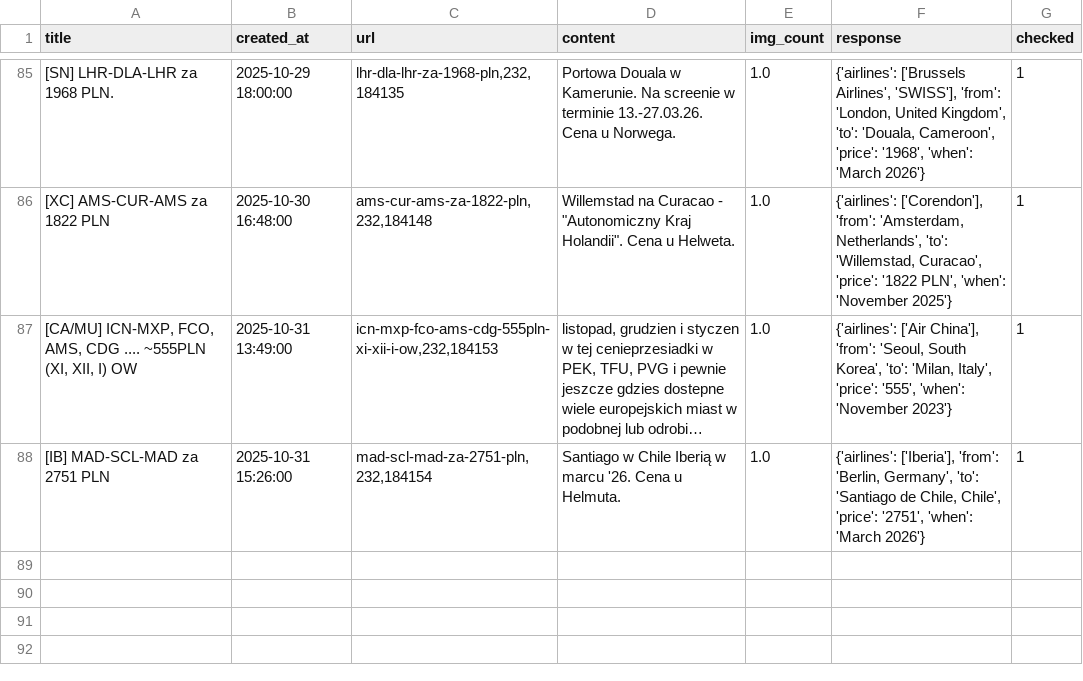
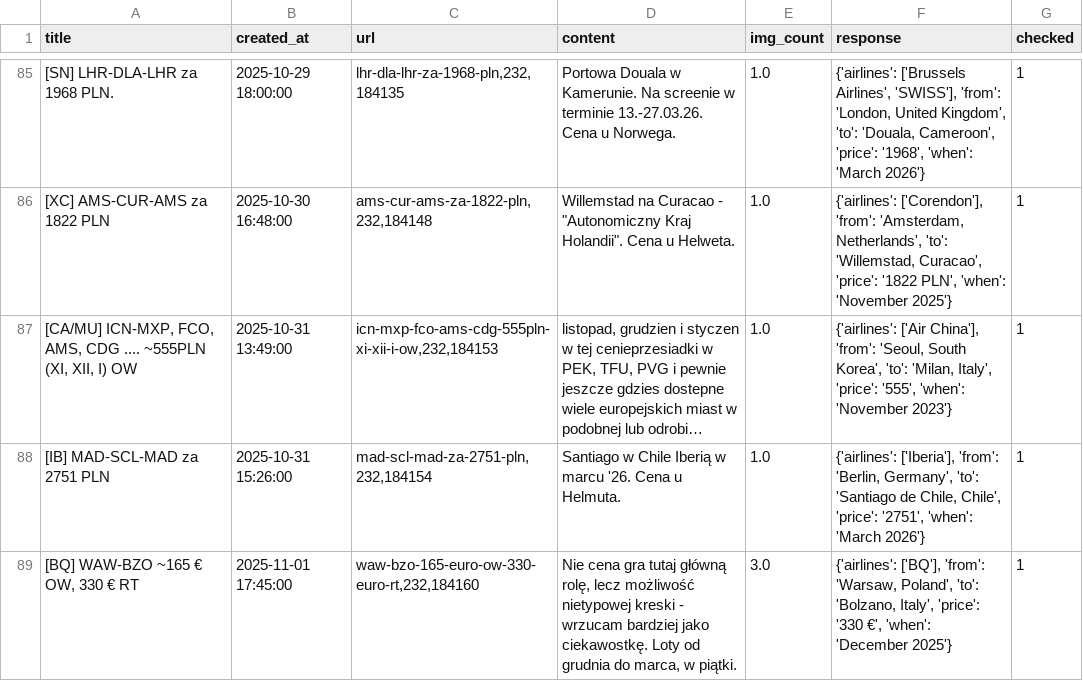
Before and after one commit to kstajer/flight-deal-notification, a CSV file: data.csv, drawn as a sheet; only a part is shown, gaps mark what is left out; long unchanged cells end in ….

```diff
--- a/data.csv
+++ b/data.csv
@@ -88 +88,2 @@ title,created_at,url,content,img_count,response,checked
 [IB] MAD-SCL-MAD za 2751 PLN ,2025-10-31 15:26:00,"mad-scl-mad-za-2751-pln,232,184154",Santiago w Chile Iberią w marcu '26. Cena u Helmuta.,1.0,"{'airlines': ['Iberia'], 'from': 'Berlin, Germany', 'to': 'Santiago de Chile, Chile', 'price': '2751', 'when': 'March 2026'}",1
+"[BQ] WAW-BZO ~165 € OW, 330 € RT ",2025-11-01 17:45:00,"waw-bzo-165-euro-ow-330-euro-rt,232,184160","Nie cena gra tutaj główną rolę, lecz możliwość nietypowej kreski - wrzucam bardziej jako ciekawostkę. Loty od grudnia do marca, w piątki.",3.0,"{'airlines': ['BQ'], 'from': 'Warsaw, Poland', 'to': 'Bolzano, Italy', 'price': '330 €', 'when': 'December 2025'}",1
```
